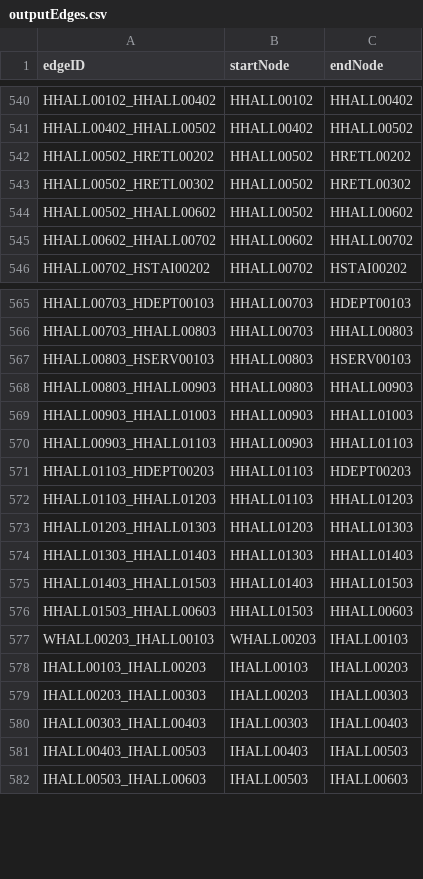
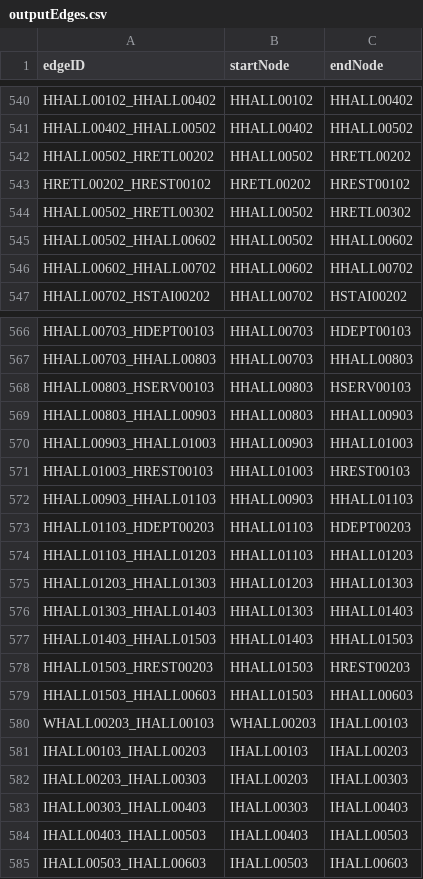
Before and after one commit to SE2017B/Iteration4, a CSV file: outputEdges.csv, drawn as a sheet; only a part is shown, gaps mark what is left out; the diff names each change by its address in the sheet, - before the commit and + after, or states it on an @@ line.

```diff
--- a/outputEdges.csv
+++ b/outputEdges.csv
+row 543: HRETL00202_HREST00102 | HRETL00202 | HREST00102
+row 571: HHALL01003_HREST00103 | HHALL01003 | HREST00103
+row 578: HHALL01503_HREST00203 | HHALL01503 | HREST00203
```
Also changed, not shown: 16 other files.
